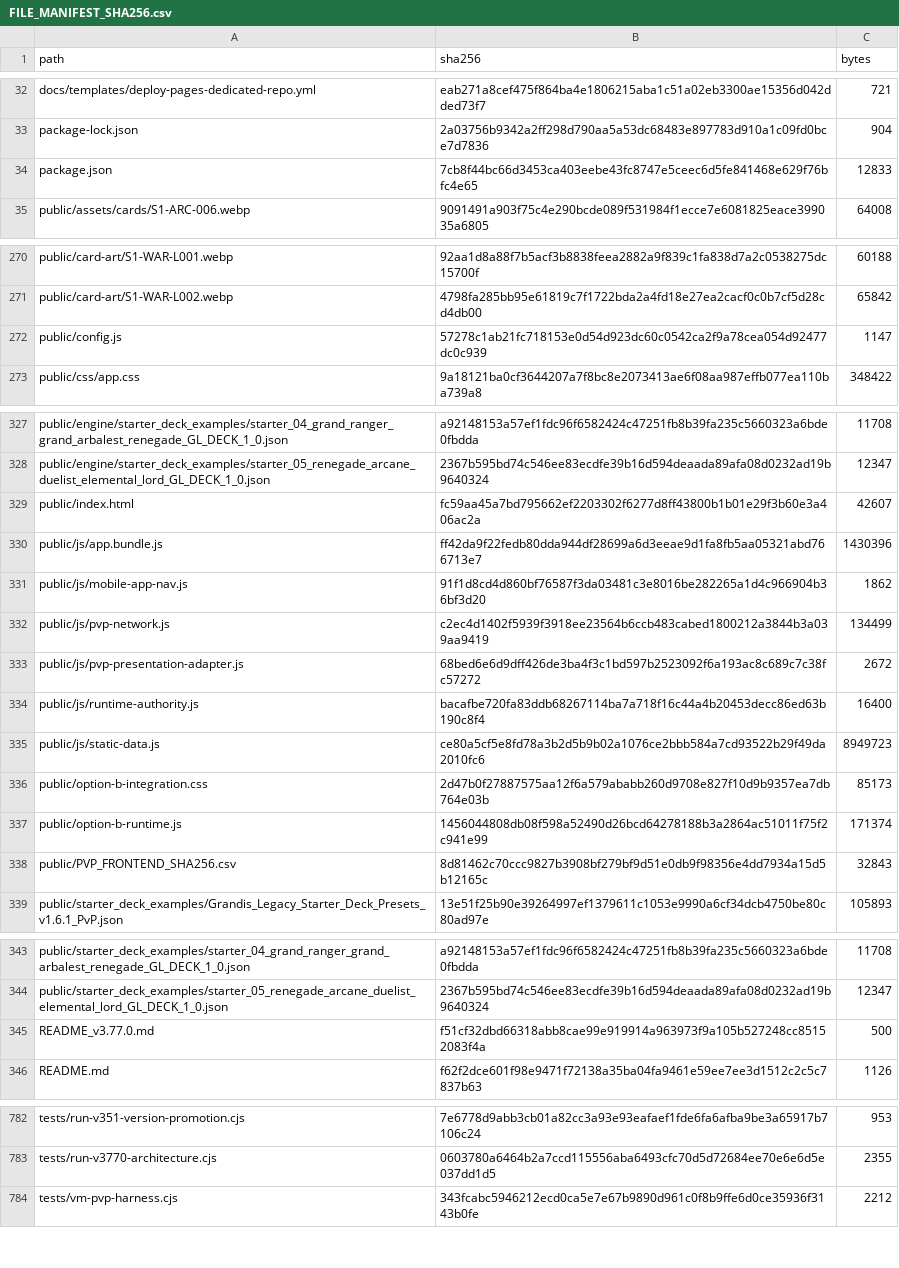
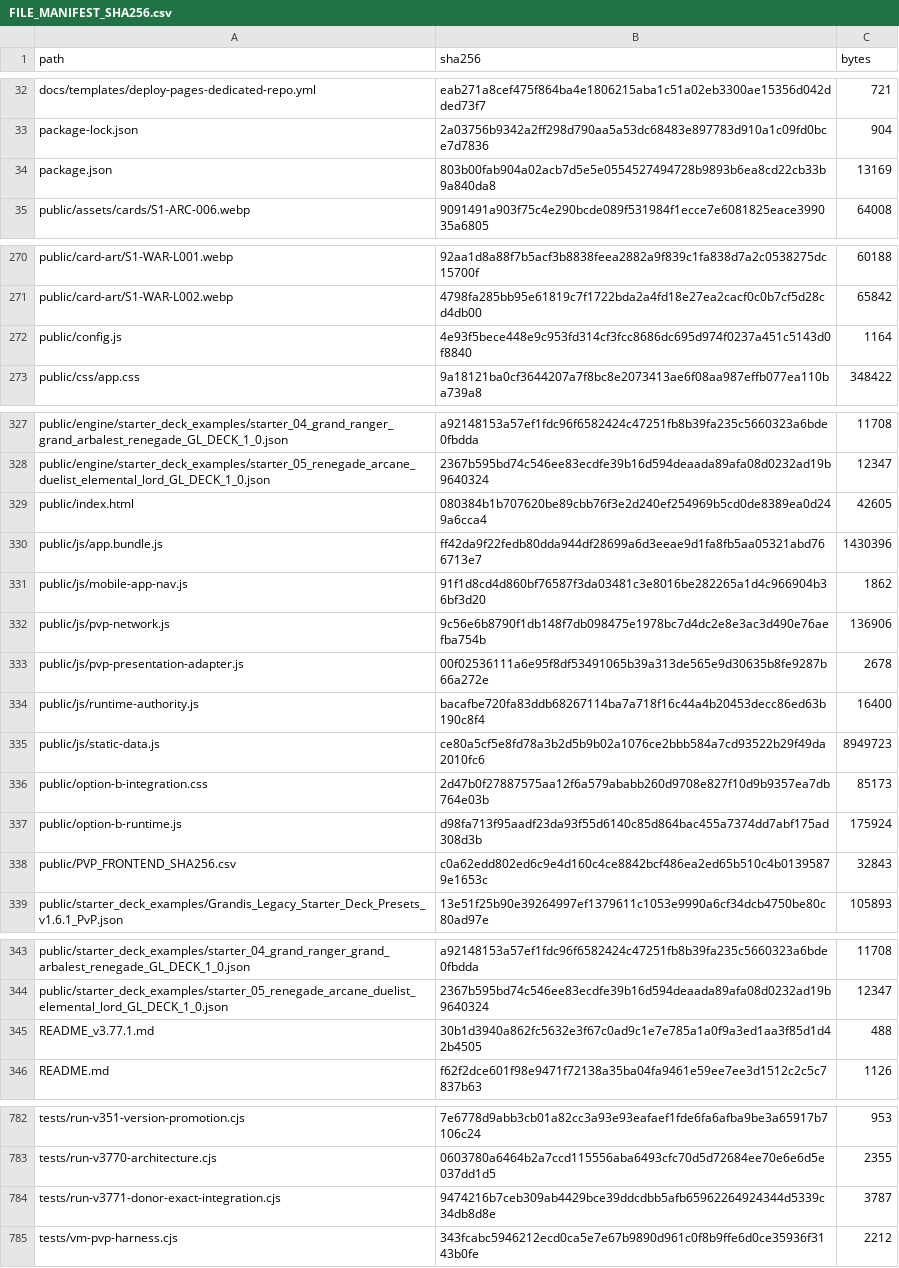
Before and after one commit to GrandisLegacyTCG/Grandis-Legacy-PvP-Trial, a CSV file: FILE_MANIFEST_SHA256.csv, drawn as a sheet; only a part is shown, gaps mark what is left out; the diff covers the shown part only.

```diff
--- a/FILE_MANIFEST_SHA256.csv
+++ b/FILE_MANIFEST_SHA256.csv
@@ -33,3 +33,3 @@ docs/templates/deploy-pages-dedicated-repo.yml,eab271a8cef475f864ba4e1806215aba1
 package-lock.json,2a03756b9342a2ff298d790aa5a53dc68483e897783d910a1c09fd0bce7d7836,904
-package.json,7cb8f44bc66d3453ca403eebe43fc8747e5ceec6d5fe841468e629f76bfc4e65,12833
+package.json,803b00fab904a02acb7d5e5e0554527494728b9893b6ea8cd22cb33b9a840da8,13169
 public/assets/cards/S1-ARC-006.webp,9091491a903f75c4e290bcde089f531984f1ecce7e6081825eace399035a6805,64008
@@ -271,3 +271,3 @@ public/card-art/S1-WAR-L001.webp,92aa1d8a88f7b5acf3b8838feea2882a9f839c1fa838d7a
 public/card-art/S1-WAR-L002.webp,4798fa285bb95e61819c7f1722bda2a4fd18e27ea2cacf0c0b7cf5d28cd4db00,65842
-public/config.js,57278c1ab21fc718153e0d54d923dc60c0542ca2f9a78cea054d92477dc0c939,1147
+public/config.js,4e93f5bece448e9c953fd314cf3fcc8686dc695d974f0237a451c5143d0f8840,1164
 public/css/app.css,9a18121ba0cf3644207a7f8bc8e2073413ae6f08aa987effb077ea110ba739a8,348422
@@ -328,7 +328,7 @@ public/engine/starter_deck_examples/starter_04_grand_ranger_grand_arbalest_reneg
 public/engine/starter_deck_examples/starter_05_renegade_arcane_duelist_elemental_lord_GL_DECK_1_0.json,2367b595bd74c546ee83ecdfe39b16d594deaada89afa08d0232ad19b9640324,12347
-public/index.html,fc59aa45a7bd795662ef2203302f6277d8ff43800b1b01e29f3b60e3a406ac2a,42607
+public/index.html,080384b1b707620be89cbb76f3e2d240ef254969b5cd0de8389ea0d249a6cca4,42605
 public/js/app.bundle.js,ff42da9f22fedb80dda944df28699a6d3eeae9d1fa8fb5aa05321abd766713e7,1430396
 public/js/mobile-app-nav.js,91f1d8cd4d860bf76587f3da03481c3e8016be282265a1d4c966904b36bf3d20,1862
-public/js/pvp-network.js,c2ec4d1402f5939f3918ee23564b6ccb483cabed1800212a3844b3a039aa9419,134499
-public/js/pvp-presentation-adapter.js,68bed6e6d9dff426de3ba4f3c1bd597b2523092f6a193ac8c689c7c38fc57272,2672
+public/js/pvp-network.js,9c56e6b8790f1db148f7db098475e1978bc7d4dc2e8e3ac3d490e76aefba754b,136906
+public/js/pvp-presentation-adapter.js,00f02536111a6e95f8df53491065b39a313de565e9d30635b8fe9287b66a272e,2678
 public/js/runtime-authority.js,bacafbe720fa83ddb68267114ba7a718f16c44a4b20453decc86ed63b190c8f4,16400
@@ -336,4 +336,4 @@ public/js/static-data.js,ce80a5cf5e8fd78a3b2d5b9b02a1076ce2bbb584a7cd93522b29f49
 public/option-b-integration.css,2d47b0f27887575aa12f6a579ababb260d9708e827f10d9b9357ea7db764e03b,85173
-public/option-b-runtime.js,1456044808db08f598a52490d26bcd64278188b3a2864ac51011f75f2c941e99,171374
-public/PVP_FRONTEND_SHA256.csv,8d81462c70ccc9827b3908bf279bf9d51e0db9f98356e4dd7934a15d5b12165c,32843
+public/option-b-runtime.js,d98fa713f95aadf23da93f55d6140c85d864bac455a7374dd7abf175ad308d3b,175924
+public/PVP_FRONTEND_SHA256.csv,c0a62edd802ed6c9e4d160c4ce8842bcf486ea2ed65b510c4b01395879e1653c,32843
 public/starter_deck_examples/Grandis_Legacy_Starter_Deck_Presets_v1.6.1_PvP.json,13e51f25b90e39264997ef1379611c1053e9990a6cf34dcb4750be80c80ad97e,105893
@@ -344,3 +344,3 @@ public/starter_deck_examples/starter_04_grand_ranger_grand_arbalest_renegade_GL_
 public/starter_deck_examples/starter_05_renegade_arcane_duelist_elemental_lord_GL_DECK_1_0.json,2367b595bd74c546ee83ecdfe39b16d594deaada89afa08d0232ad19b9640324,12347
-README_v3.77.0.md,f51cf32dbd66318abb8cae99e919914a963973f9a105b527248cc85152083f4a,500
+README_v3.77.1.md,30b1d3940a862fc5632e3f67c0ad9c1e7e785a1a0f9a3ed1aa3f85d1d42b4505,488
 README.md,f62f2dce601f98e9471f72138a35ba04fa9461e59ee7ee3d1512c2c5c7837b63,1126
@@ -783,2 +783,3 @@ tests/run-v351-version-promotion.cjs,7e6778d9abb3cb01a82cc3a93e93eafaef1fde6fa6a
 tests/run-v3770-architecture.cjs,0603780a6464b2a7ccd115556aba6493cfc70d5d72684ee70e6e6d5e037dd1d5,2355
+tests/run-v3771-donor-exact-integration.cjs,9474216b7ceb309ab4429bce39ddcdbb5afb65962264924344d5339c34db8d8e,3787
 tests/vm-pvp-harness.cjs,343fcabc5946212ecd0ca5e7e67b9890d961c0f8b9ffe6d0ce35936f3143b0fe,2212
```
Also changed, not shown: 1 edited cell elsewhere in this file, public/PVP_FRONTEND_SHA256.csv, 10 other files.
